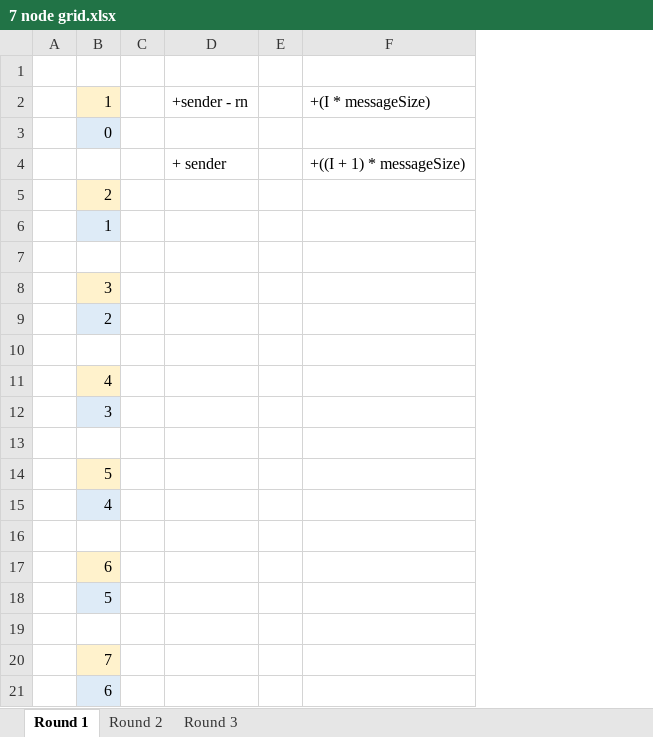
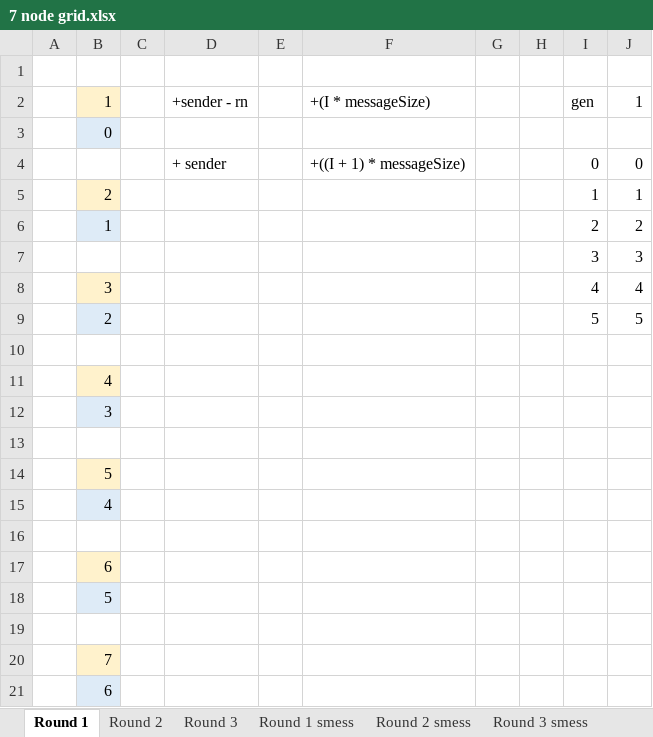
Before and after one commit to Jarak-Jakar/711-A2, an Excel workbook: 7 node grid.xlsx, sheet Round 1, drawn as a sheet; values as stored, in another font and other column widths than the file's, no borders; the diff names each change by its address in the sheet, - before the commit and + after, or states it on an @@ line.

```diff
--- a/7 node grid.xlsx (sheet Round 1)
+++ b/7 node grid.xlsx (sheet Round 1)
+sheet tab: Round 1 smess
+sheet tab: Round 2 smess
+sheet tab: Round 3 smess
+column G, empty
+column H, empty
+column I, rows 2-9: gen |  | 0 | 1 | 2 | 3 | 4 | 5
+column J, rows 2-9: 1 |  | 0 | 1 | 2 | 3 | 4 | 5
-row 7: (empty)
+row 7:  |  |  |  |  |  |  |  | 3 | 3
```
Also changed, not shown: sheet Round 2, 1 other file.
